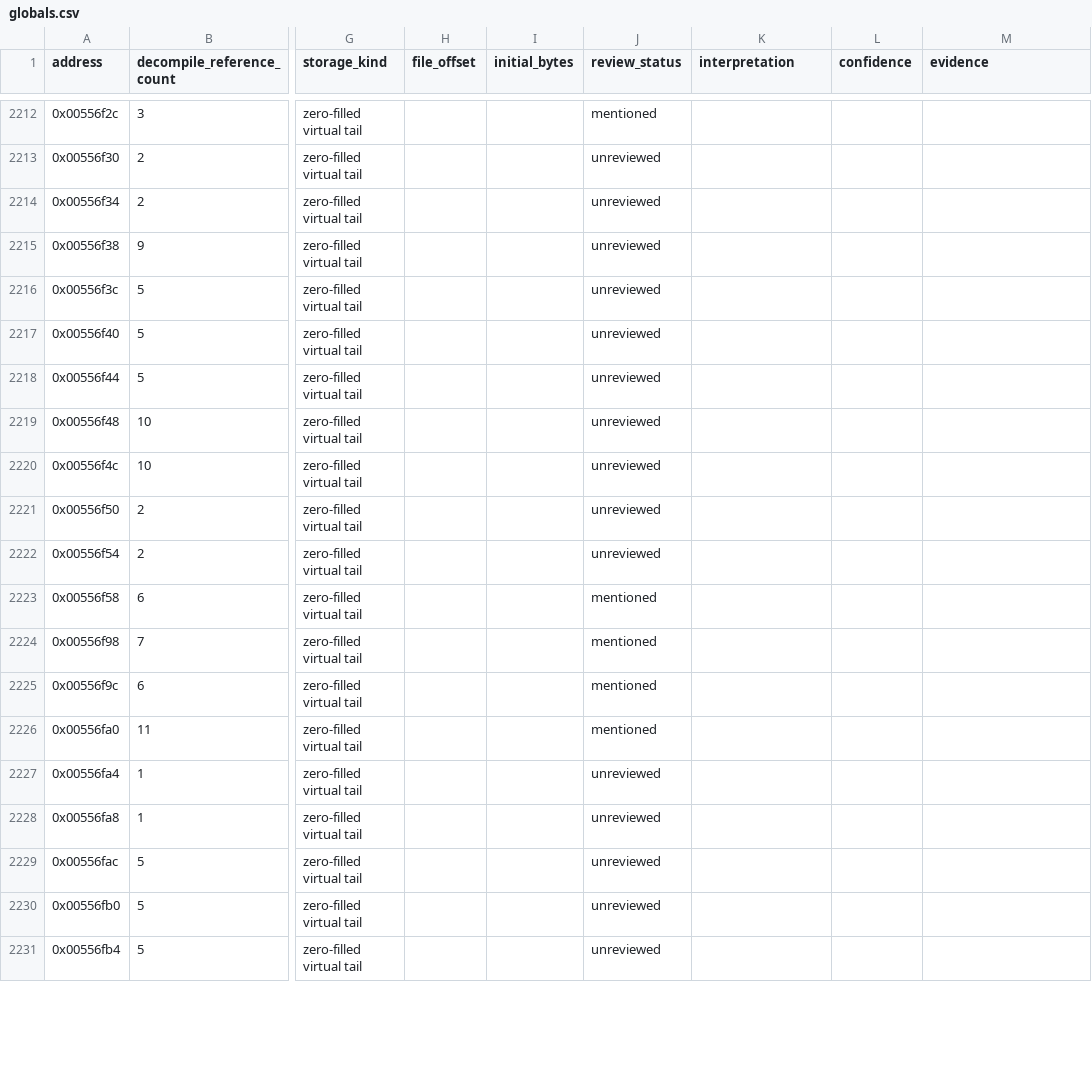
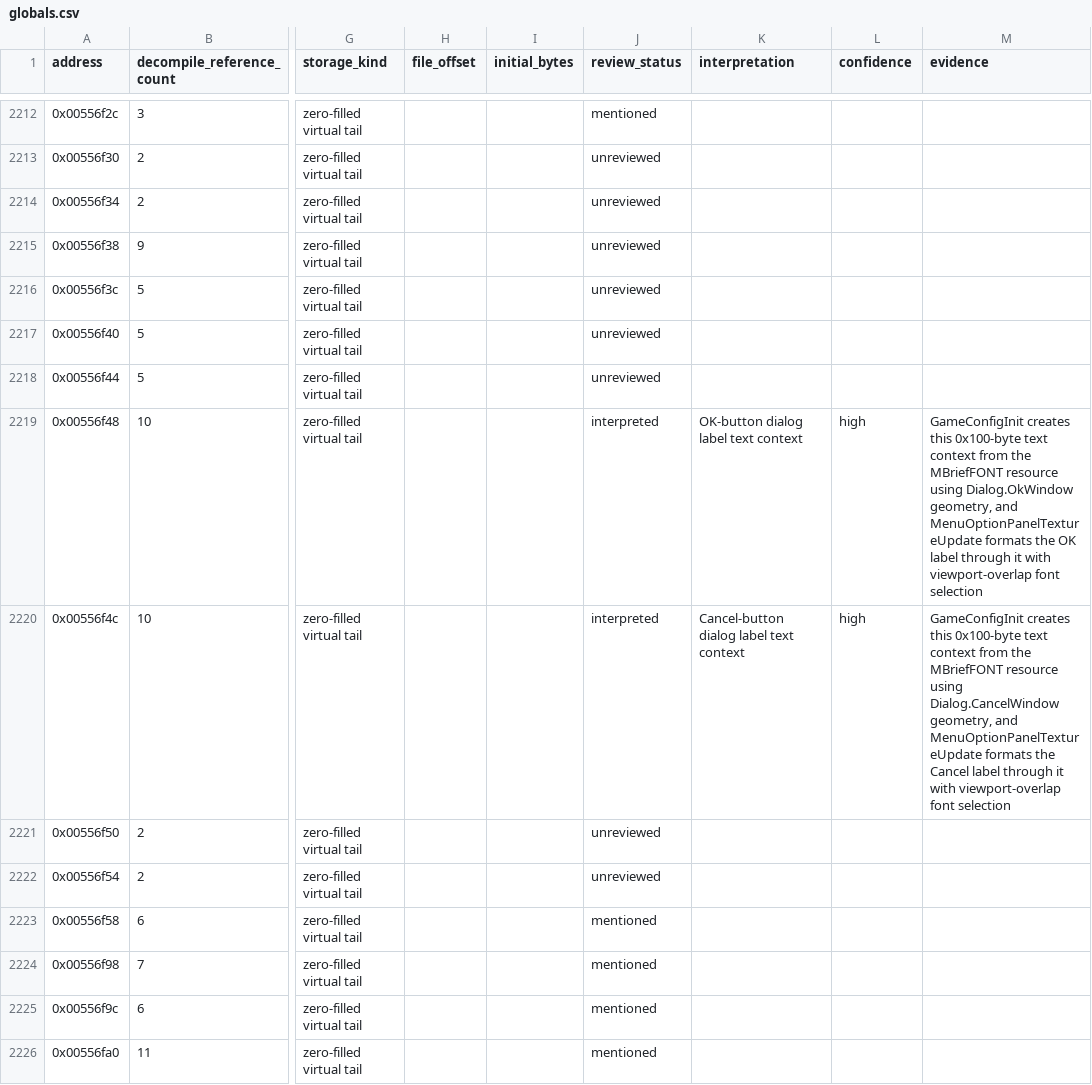
Before and after one commit to robbert229/lrr-portable, a CSV file: docs/dat/globals.csv, drawn as a sheet; only a part is shown, gaps mark what is left out; the shorter side is filled out with more unchanged rows; the diff names each change by its address in the sheet, - before the commit and + after, or states it on an @@ line.

```diff
--- a/docs/dat/globals.csv
+++ b/docs/dat/globals.csv
-J2219:J2220 (review_status): unreviewed
+J2219:J2220 (review_status): interpreted
-K2219 (interpretation): (empty)
+K2219 (interpretation): OK-button dialog label text context
-L2219:L2220 (confidence): (empty)
+L2219:L2220 (confidence): high
-M2219 (evidence): (empty)
+M2219 (evidence): GameConfigInit creates this 0x100-byte text context from the MBriefFONT resource using Dialog.OkWindow geometry, and MenuOptionPanelTextureUpdate formats the OK label through it with viewport-overlap font selection
-K2220 (interpretation): (empty)
+K2220 (interpretation): Cancel-button dialog label text context
-M2220 (evidence): (empty)
+M2220 (evidence): GameConfigInit creates this 0x100-byte text context from the MBriefFONT resource using Dialog.CancelWindow geometry, and MenuOptionPanelTextureUpdate formats the Cancel label through it with viewport-overlap font selection
```
Also changed, not shown: docs/dat/annotations.csv.
